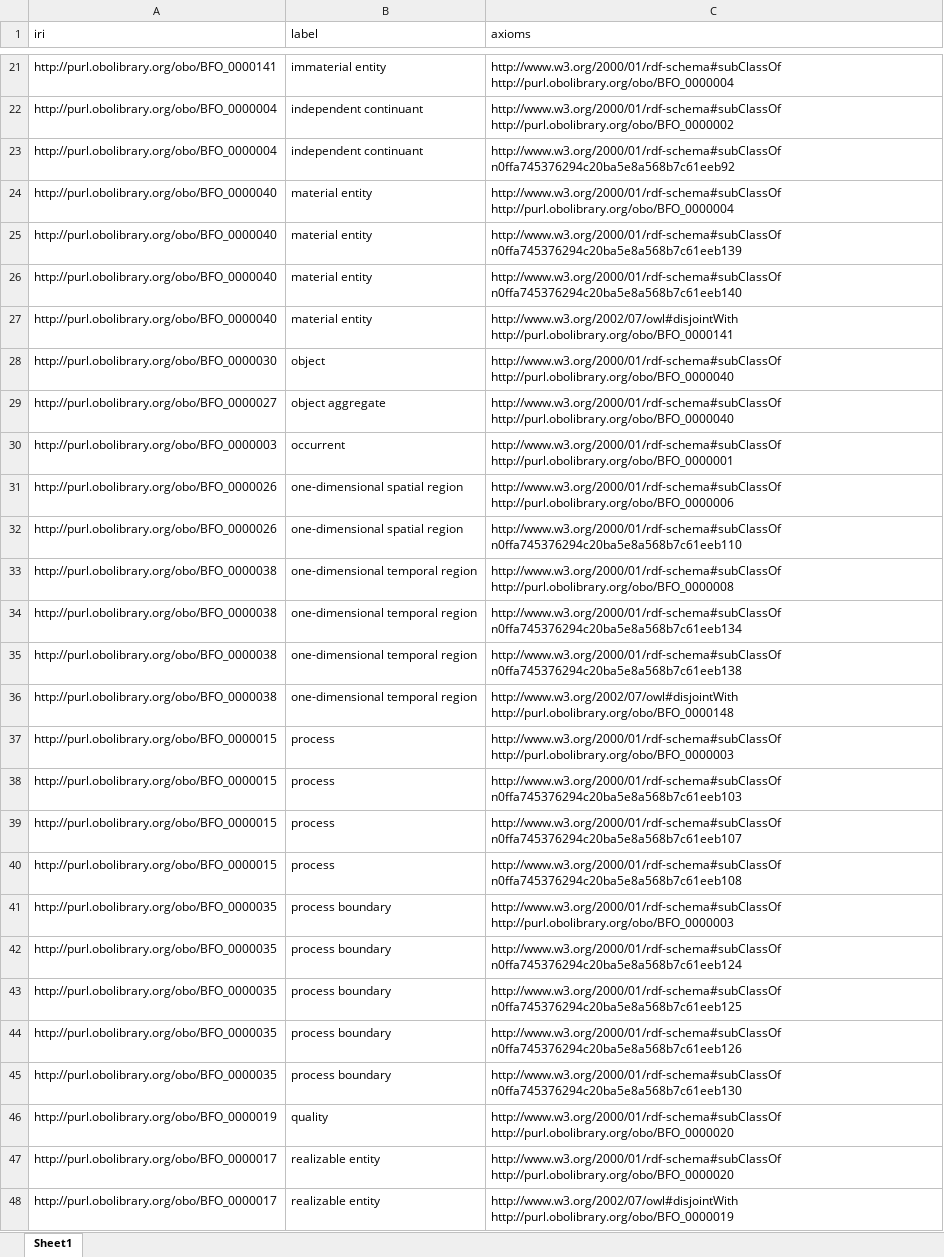
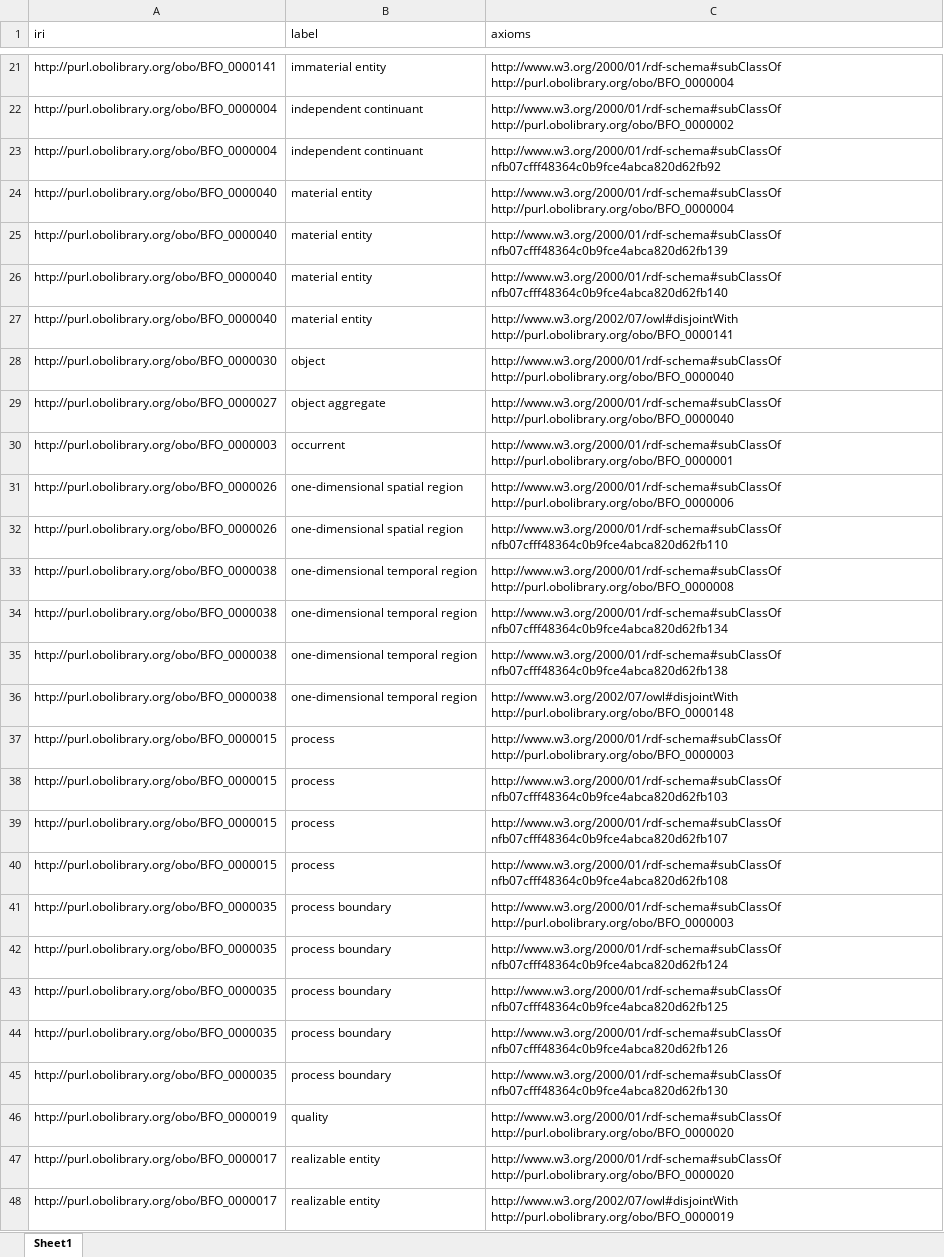
Before and after one commit to jonathanarend-collab/Ontology-Tradecraft, an Excel workbook: projects/project-3/assignment/src/data/bfo-axioms.xlsx, sheet Sheet1, drawn as a sheet; only a part is shown, gaps mark what is left out; values as stored, in another font and other column widths than the file's, no borders; the diff covers the shown part only; the diff names each change by its address in the sheet, - before the commit and + after, or states it on an @@ line.

```diff
--- a/projects/project-3/assignment/src/data/bfo-axioms.xlsx (sheet Sheet1)
+++ b/projects/project-3/assignment/src/data/bfo-axioms.xlsx (sheet Sheet1)
-C23 (axioms): http://www.w3.org/2000/01/rdf-schema#subClassOf n0ffa745376294c20ba5e8a568b7c61eeb92
+C23 (axioms): http://www.w3.org/2000/01/rdf-schema#subClassOf nfb07cfff48364c0b9fce4abca820d62fb92
-C25 (axioms): http://www.w3.org/2000/01/rdf-schema#subClassOf n0ffa745376294c20ba5e8a568b7c61eeb139
+C25 (axioms): http://www.w3.org/2000/01/rdf-schema#subClassOf nfb07cfff48364c0b9fce4abca820d62fb139
-C26 (axioms): http://www.w3.org/2000/01/rdf-schema#subClassOf n0ffa745376294c20ba5e8a568b7c61eeb140
+C26 (axioms): http://www.w3.org/2000/01/rdf-schema#subClassOf nfb07cfff48364c0b9fce4abca820d62fb140
-C32 (axioms): http://www.w3.org/2000/01/rdf-schema#subClassOf n0ffa745376294c20ba5e8a568b7c61eeb110
+C32 (axioms): http://www.w3.org/2000/01/rdf-schema#subClassOf nfb07cfff48364c0b9fce4abca820d62fb110
-C34 (axioms): http://www.w3.org/2000/01/rdf-schema#subClassOf n0ffa745376294c20ba5e8a568b7c61eeb134
+C34 (axioms): http://www.w3.org/2000/01/rdf-schema#subClassOf nfb07cfff48364c0b9fce4abca820d62fb134
-C35 (axioms): http://www.w3.org/2000/01/rdf-schema#subClassOf n0ffa745376294c20ba5e8a568b7c61eeb138
+C35 (axioms): http://www.w3.org/2000/01/rdf-schema#subClassOf nfb07cfff48364c0b9fce4abca820d62fb138
-C38 (axioms): http://www.w3.org/2000/01/rdf-schema#subClassOf n0ffa745376294c20ba5e8a568b7c61eeb103
+C38 (axioms): http://www.w3.org/2000/01/rdf-schema#subClassOf nfb07cfff48364c0b9fce4abca820d62fb103
-C39 (axioms): http://www.w3.org/2000/01/rdf-schema#subClassOf n0ffa745376294c20ba5e8a568b7c61eeb107
+C39 (axioms): http://www.w3.org/2000/01/rdf-schema#subClassOf nfb07cfff48364c0b9fce4abca820d62fb107
-C40 (axioms): http://www.w3.org/2000/01/rdf-schema#subClassOf n0ffa745376294c20ba5e8a568b7c61eeb108
+C40 (axioms): http://www.w3.org/2000/01/rdf-schema#subClassOf nfb07cfff48364c0b9fce4abca820d62fb108
-C42 (axioms): http://www.w3.org/2000/01/rdf-schema#subClassOf n0ffa745376294c20ba5e8a568b7c61eeb124
+C42 (axioms): http://www.w3.org/2000/01/rdf-schema#subClassOf nfb07cfff48364c0b9fce4abca820d62fb124
-C43 (axioms): http://www.w3.org/2000/01/rdf-schema#subClassOf n0ffa745376294c20ba5e8a568b7c61eeb125
+C43 (axioms): http://www.w3.org/2000/01/rdf-schema#subClassOf nfb07cfff48364c0b9fce4abca820d62fb125
-C44 (axioms): http://www.w3.org/2000/01/rdf-schema#subClassOf n0ffa745376294c20ba5e8a568b7c61eeb126
+C44 (axioms): http://www.w3.org/2000/01/rdf-schema#subClassOf nfb07cfff48364c0b9fce4abca820d62fb126
-C45 (axioms): http://www.w3.org/2000/01/rdf-schema#subClassOf n0ffa745376294c20ba5e8a568b7c61eeb130
+C45 (axioms): http://www.w3.org/2000/01/rdf-schema#subClassOf nfb07cfff48364c0b9fce4abca820d62fb130
```
Also changed, not shown: 18 edited cells elsewhere in this sheet, projects/project-3/assignment/src/data/bfo-core-ies-structural-matches-with-defs.xlsx, projects/project-3/assignment/src/data/bfo-core-ies-structural-matches.xlsx, 11 other files.
